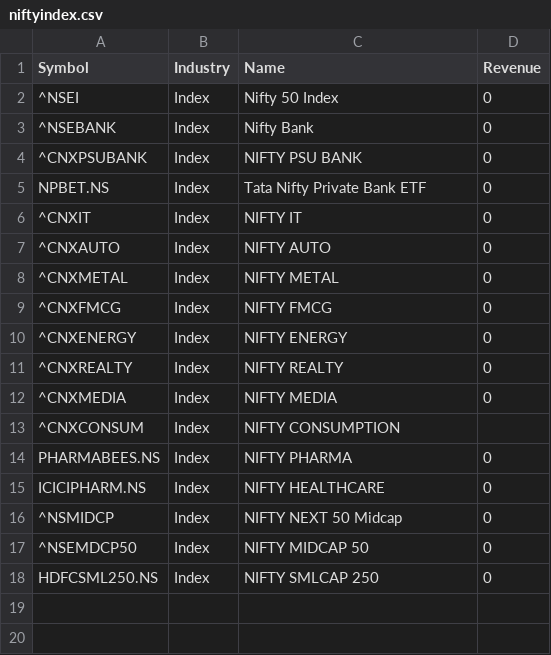
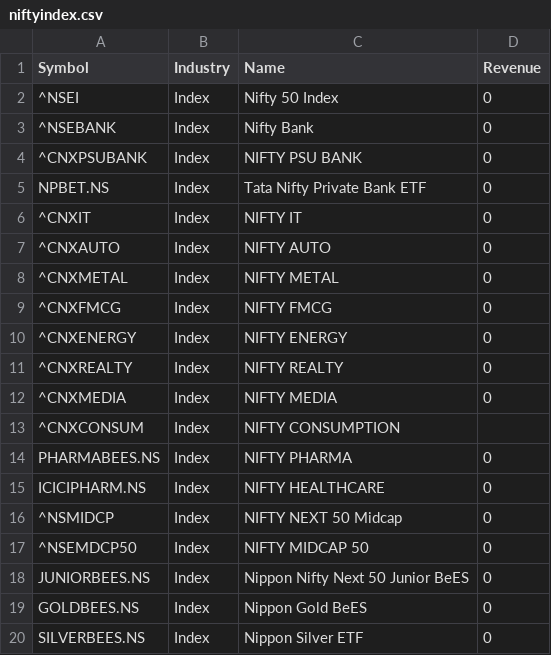
Before and after one commit to Anshuman2121/stockprediction, a CSV file: niftyindex.csv, drawn as a sheet.

Commit message:
Added few index

```diff
--- a/niftyindex.csv
+++ b/niftyindex.csv
@@ -17,2 +17,4 @@ ICICIPHARM.NS,Index,NIFTY HEALTHCARE,0
 ^NSEMDCP50,Index,NIFTY MIDCAP 50,0
-HDFCSML250.NS,Index,NIFTY SMLCAP 250,0
+JUNIORBEES.NS,Index,Nippon Nifty Next 50 Junior BeES,0
+GOLDBEES.NS,Index,Nippon Gold BeES,0
+SILVERBEES.NS,Index,Nippon Silver ETF,0
```
